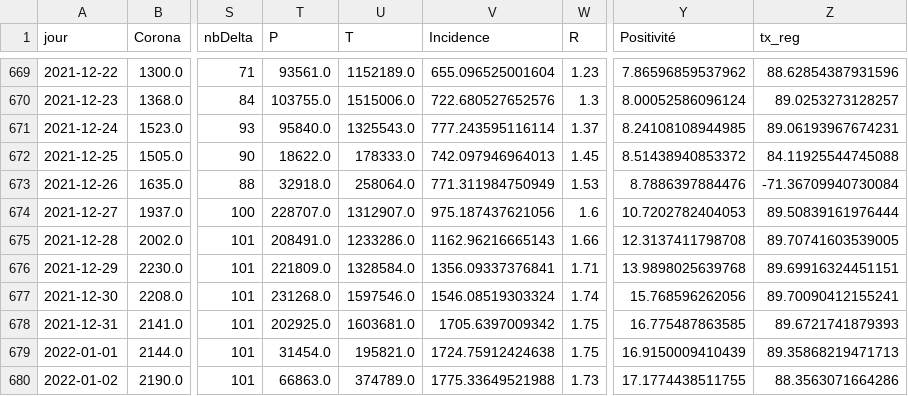
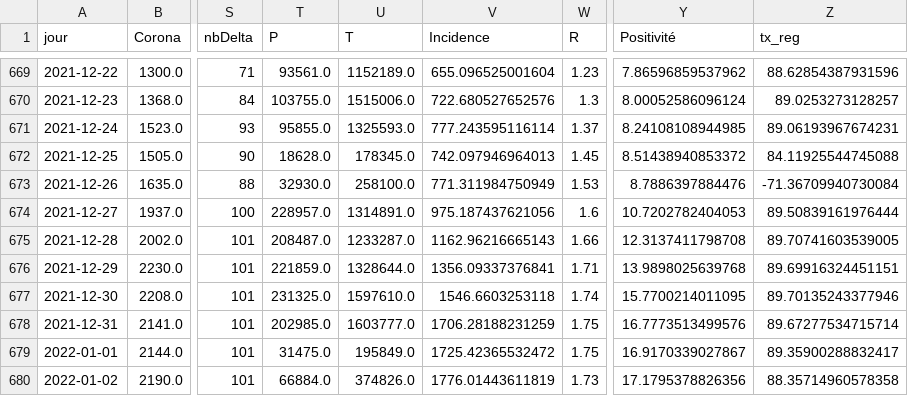
Before and after one commit to e-coucou/Rugby, a CSV file: html/data/fr_final.csv, drawn as a sheet; only a part is shown, gaps mark what is left out; the diff covers the shown part only; the diff names each change by its address in the sheet, - before the commit and + after, or states it on an @@ line.

Commit message:
data

```diff
--- a/html/data/fr_final.csv
+++ b/html/data/fr_final.csv
-T671 (P): 95840.0
+T671 (P): 95855.0
-U671 (T): 1325543.0
+U671 (T): 1325593.0
-T672 (P): 18622.0
+T672 (P): 18628.0
-U672 (T): 178333.0
+U672 (T): 178345.0
-T673 (P): 32918.0
+T673 (P): 32930.0
-U673 (T): 258064.0
+U673 (T): 258100.0
-T674 (P): 228707.0
+T674 (P): 228957.0
-U674 (T): 1312907.0
+U674 (T): 1314891.0
-T675 (P): 208491.0
+T675 (P): 208487.0
-U675 (T): 1233286.0
+U675 (T): 1233287.0
-T676 (P): 221809.0
+T676 (P): 221859.0
-U676 (T): 1328584.0
+U676 (T): 1328644.0
-T677 (P): 231268.0
+T677 (P): 231325.0
-U677 (T): 1597546.0
+U677 (T): 1597610.0
-V677 (Incidence): 1546.08519303324
+V677 (Incidence): 1546.6603253118
-Y677 (Positivité): 15.768596262056
+Y677 (Positivité): 15.7700214011095
-Z677 (tx_reg): 89.70090412155241
+Z677 (tx_reg): 89.70135243377946
-T678 (P): 202925.0
+T678 (P): 202985.0
-U678 (T): 1603681.0
+U678 (T): 1603777.0
-V678 (Incidence): 1705.6397009342
+V678 (Incidence): 1706.28188231259
-Y678 (Positivité): 16.775487863585
+Y678 (Positivité): 16.7773513499576
-Z678 (tx_reg): 89.6721741879393
+Z678 (tx_reg): 89.67277534715714
-T679 (P): 31454.0
+T679 (P): 31475.0
-U679 (T): 195821.0
+U679 (T): 195849.0
-V679 (Incidence): 1724.75912424638
+V679 (Incidence): 1725.42365532472
-Y679 (Positivité): 16.9150009410439
+Y679 (Positivité): 16.9170339027867
-Z679 (tx_reg): 89.35868219471713
+Z679 (tx_reg): 89.35900288832417
-T680 (P): 66863.0
+T680 (P): 66884.0
-U680 (T): 374789.0
+U680 (T): 374826.0
-V680 (Incidence): 1775.33649521988
+V680 (Incidence): 1776.01443611819
-Y680 (Positivité): 17.1774438511755
+Y680 (Positivité): 17.1795378826356
-Z680 (tx_reg): 88.3563071664286
+Z680 (tx_reg): 88.35714960578358
```
Also changed, not shown: 1 added row and 137 edited cells elsewhere in this file, html/data/fr_final_100.csv, html/data/h_date.csv, 5 other files.
